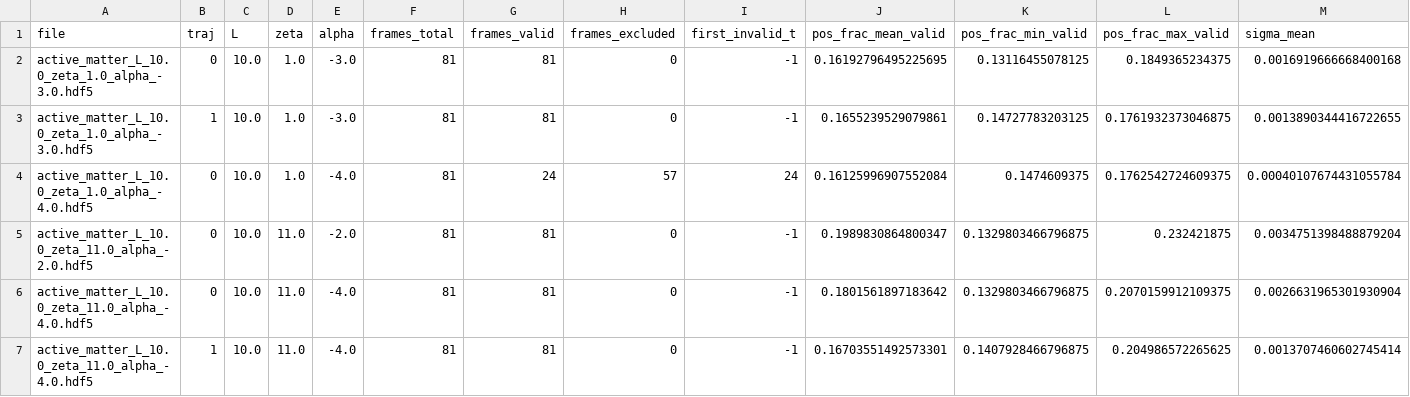
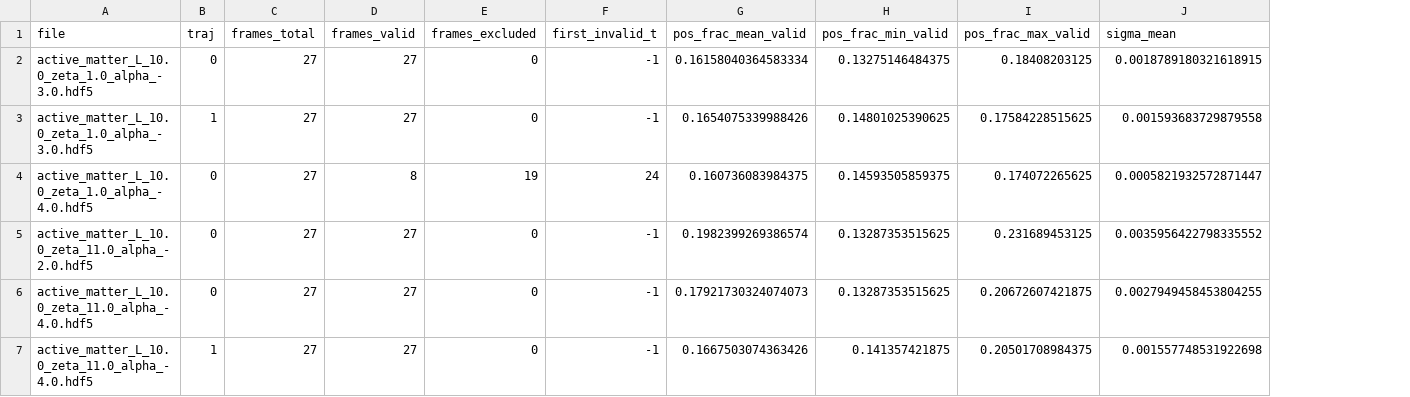
Before and after one commit to FernandoSilvaCosta/p3-pdi-activematter, a CSV file: data/ground_truth/valid_gt_summary.csv, drawn as a sheet; only a part is shown; removed rows and columns are numbered as before the commit, all else as after; the diff covers the shown part only; the diff names each change by its address in the sheet, - before the commit and + after, or states it on an @@ line.

Commit message:
Ground Truth atualizado para o padrão em 128 px, validado contra 256 px
ground_truth.py gera as máscaras a partir da concentração reduzida para 128 px. Validação no split valid.

```diff
--- a/data/ground_truth/valid_gt_summary.csv
+++ b/data/ground_truth/valid_gt_summary.csv
-column C (L), rows 2-7: all 10.0
-column D (zeta), rows 2-7: 1.0 | 1.0 | 1.0 | 11.0 | 11.0 | 11.0
-column E (alpha), rows 2-7: -3.0 | -3.0 | -4.0 | -2.0 | -4.0 | -4.0
-C2:C7 (frames_total): 81
+C2:C7 (frames_total): 27
-D2:D3 (frames_valid): 81
+D2:D3 (frames_valid): 27
-G2 (pos_frac_mean_valid): 0.16192796495225695
+G2 (pos_frac_mean_valid): 0.16158040364583334
-H2 (pos_frac_min_valid): 0.13116455078125
+H2 (pos_frac_min_valid): 0.13275146484375
-I2 (pos_frac_max_valid): 0.1849365234375
+I2 (pos_frac_max_valid): 0.18408203125
-J2 (sigma_mean): 0.0016919666668400168
+J2 (sigma_mean): 0.0018789180321618915
-G3 (pos_frac_mean_valid): 0.1655239529079861
+G3 (pos_frac_mean_valid): 0.1654075339988426
-H3 (pos_frac_min_valid): 0.14727783203125
+H3 (pos_frac_min_valid): 0.14801025390625
-I3 (pos_frac_max_valid): 0.1761932373046875
+I3 (pos_frac_max_valid): 0.17584228515625
-J3 (sigma_mean): 0.0013890344416722655
+J3 (sigma_mean): 0.001593683729879558
-D4 (frames_valid): 24
+D4 (frames_valid): 8
-E4 (frames_excluded): 57
+E4 (frames_excluded): 19
-G4 (pos_frac_mean_valid): 0.16125996907552084
+G4 (pos_frac_mean_valid): 0.160736083984375
-H4 (pos_frac_min_valid): 0.1474609375
+H4 (pos_frac_min_valid): 0.14593505859375
-I4 (pos_frac_max_valid): 0.1762542724609375
+I4 (pos_frac_max_valid): 0.174072265625
-J4 (sigma_mean): 0.00040107674431055784
+J4 (sigma_mean): 0.0005821932572871447
-D5:D7 (frames_valid): 81
+D5:D7 (frames_valid): 27
-G5 (pos_frac_mean_valid): 0.1989830864800347
+G5 (pos_frac_mean_valid): 0.1982399269386574
-H5:H6 (pos_frac_min_valid): 0.1329803466796875
+H5:H6 (pos_frac_min_valid): 0.13287353515625
-I5 (pos_frac_max_valid): 0.232421875
+I5 (pos_frac_max_valid): 0.231689453125
-J5 (sigma_mean): 0.0034751398488879204
+J5 (sigma_mean): 0.0035956422798335552
-G6 (pos_frac_mean_valid): 0.1801561897183642
+G6 (pos_frac_mean_valid): 0.17921730324074073
-I6 (pos_frac_max_valid): 0.2070159912109375
+I6 (pos_frac_max_valid): 0.20672607421875
-J6 (sigma_mean): 0.0026631965301930904
+J6 (sigma_mean): 0.0027949458453804255
-G7 (pos_frac_mean_valid): 0.16703551492573301
+G7 (pos_frac_mean_valid): 0.1667503074363426
-H7 (pos_frac_min_valid): 0.1407928466796875
+H7 (pos_frac_min_valid): 0.141357421875
-I7 (pos_frac_max_valid): 0.204986572265625
+I7 (pos_frac_max_valid): 0.20501708984375
-J7 (sigma_mean): 0.0013707460602745414
+J7 (sigma_mean): 0.001557748531922698
```
Also changed, not shown: 1 added row, 1 removed row and 102 edited cells elsewhere in this file, 4 other files.
